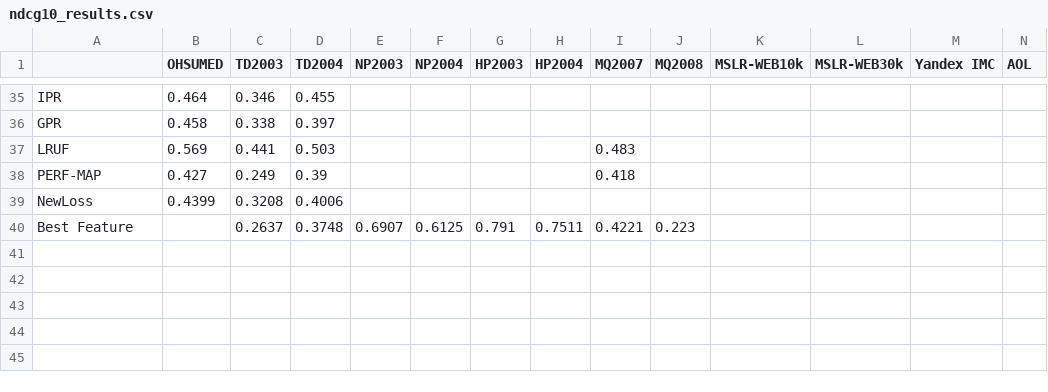
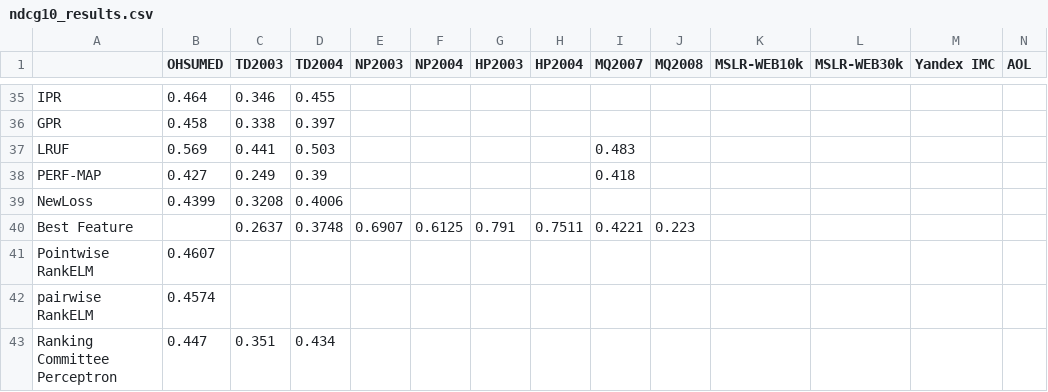
Before and after one commit to TaXxER/Afstuderen, a CSV file: method_selection/ndcg10_results.csv, drawn as a sheet; only a part is shown, gaps mark what is left out; rows hold the shown columns only; the diff names each change by its address in the sheet, - before the commit and + after, or states it on an @@ line.

```diff
--- a/method_selection/ndcg10_results.csv
+++ b/method_selection/ndcg10_results.csv
+row 41: Pointwise RankELM | 0.4607
+row 42: pairwise RankELM | 0.4574
+row 43: Ranking Committee Perceptron | 0.447 | 0.351 | 0.434
```
Also changed, not shown: method_selection/ndch5_results.csv.
